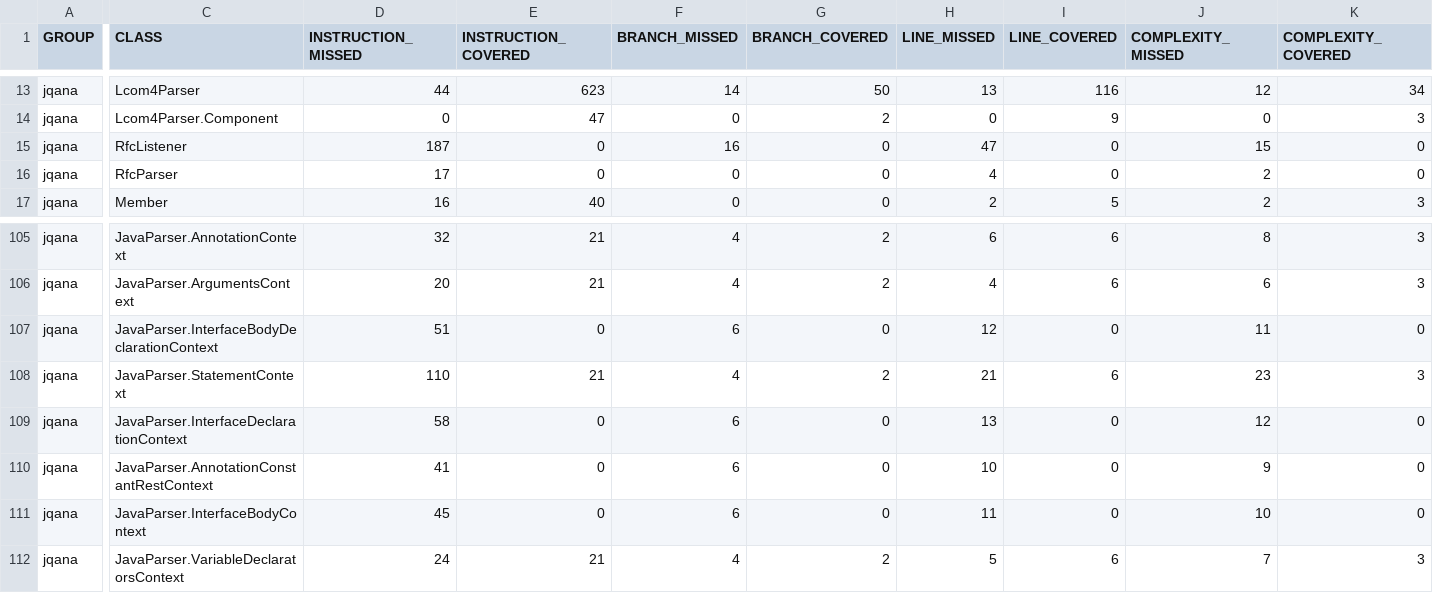
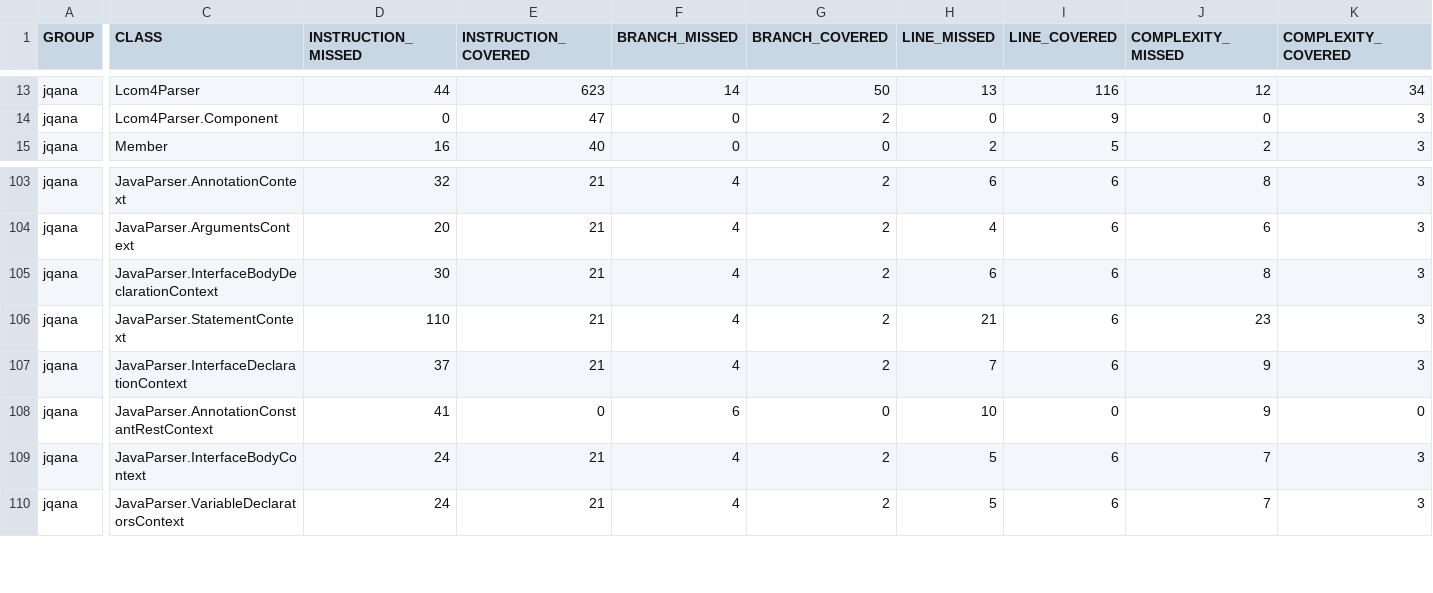
Before and after one commit to daw5423/jqana, a CSV file: jacoco/jacoco.csv, drawn as a sheet; only a part is shown, gaps mark what is left out; removed rows and columns are numbered as before the commit, all else as after; rows hold the shown columns only; the diff covers the shown part only; the diff names each change by its address in the sheet, - before the commit and + after, or states it on an @@ line.

```diff
--- a/jacoco/jacoco.csv
+++ b/jacoco/jacoco.csv
-row 15: jqana | RfcListener | 187 | 0 | 16 | 0 | 47 | 0 | 15 | 0
-row 16: jqana | RfcParser | 17 | 0 | 0 | 0 | 4 | 0 | 2 | 0
-D105 (INSTRUCTION_MISSED): 51
+D105 (INSTRUCTION_MISSED): 30
-E105 (INSTRUCTION_COVERED): 0
+E105 (INSTRUCTION_COVERED): 21
-F105 (BRANCH_MISSED): 6
+F105 (BRANCH_MISSED): 4
-G105 (BRANCH_COVERED): 0
+G105 (BRANCH_COVERED): 2
-H105 (LINE_MISSED): 12
+H105 (LINE_MISSED): 6
-I105 (LINE_COVERED): 0
+I105 (LINE_COVERED): 6
-J105 (COMPLEXITY_MISSED): 11
+J105 (COMPLEXITY_MISSED): 8
-K105 (COMPLEXITY_COVERED): 0
+K105 (COMPLEXITY_COVERED): 3
-D107 (INSTRUCTION_MISSED): 58
+D107 (INSTRUCTION_MISSED): 37
-E107 (INSTRUCTION_COVERED): 0
+E107 (INSTRUCTION_COVERED): 21
-F107 (BRANCH_MISSED): 6
+F107 (BRANCH_MISSED): 4
-G107 (BRANCH_COVERED): 0
+G107 (BRANCH_COVERED): 2
-H107 (LINE_MISSED): 13
+H107 (LINE_MISSED): 7
-I107 (LINE_COVERED): 0
+I107 (LINE_COVERED): 6
-J107 (COMPLEXITY_MISSED): 12
+J107 (COMPLEXITY_MISSED): 9
-K107 (COMPLEXITY_COVERED): 0
+K107 (COMPLEXITY_COVERED): 3
-D109 (INSTRUCTION_MISSED): 45
+D109 (INSTRUCTION_MISSED): 24
-E109 (INSTRUCTION_COVERED): 0
+E109 (INSTRUCTION_COVERED): 21
-F109 (BRANCH_MISSED): 6
+F109 (BRANCH_MISSED): 4
-G109 (BRANCH_COVERED): 0
+G109 (BRANCH_COVERED): 2
-H109 (LINE_MISSED): 11
+H109 (LINE_MISSED): 5
-I109 (LINE_COVERED): 0
+I109 (LINE_COVERED): 6
-J109 (COMPLEXITY_MISSED): 10
+J109 (COMPLEXITY_MISSED): 7
-K109 (COMPLEXITY_COVERED): 0
+K109 (COMPLEXITY_COVERED): 3
```
Also changed, not shown: 67 edited cells elsewhere in this file, 46 other files.
